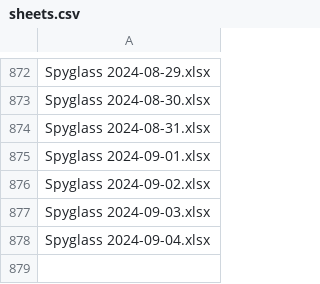
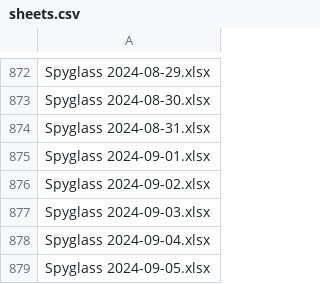
Before and after one commit to esfalsa/spyglass-archive, a CSV file: _data/sheets.csv, drawn as a sheet; only a part is shown, gaps mark what is left out; the diff names each change by its address in the sheet, - before the commit and + after, or states it on an @@ line.

```diff
--- a/_data/sheets.csv
+++ b/_data/sheets.csv
+row 879: Spyglass 2024-09-05.xlsx
```
Also changed, not shown: 1 other file.
